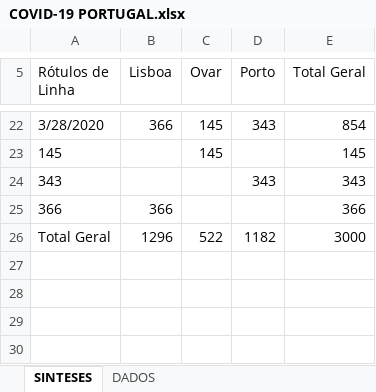
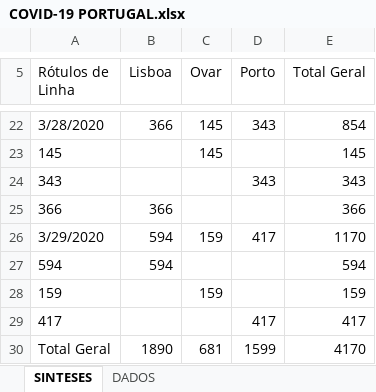
Before and after one commit to DinisFernandes/COVID-19, an Excel workbook: COVID-19 PORTUGAL.xlsx, sheet SINTESES, drawn as a sheet; only a part is shown, gaps mark what is left out; values as stored, in another font and other column widths than the file's, no borders; charts and pictures not drawn; removed rows and columns are numbered as before the commit, all else as after; the diff names each change by its address in the sheet, - before the commit and + after, or states it on an @@ line.

```diff
--- a/COVID-19 PORTUGAL.xlsx (sheet SINTESES)
+++ b/COVID-19 PORTUGAL.xlsx (sheet SINTESES)
-row 26: Total Geral | 1296 | 522 | 1182 | 3000
+row 26: 3/29/2020 | 594 | 159 | 417 | 1170
+row 27: 594 | 594 |  |  | 594
+row 28: 159 |  | 159 |  | 159
+row 29: 417 |  |  | 417 | 417
+row 30: Total Geral | 1890 | 681 | 1599 | 4170
```
Also changed, not shown: sheet DADOS, charts or pictures.
